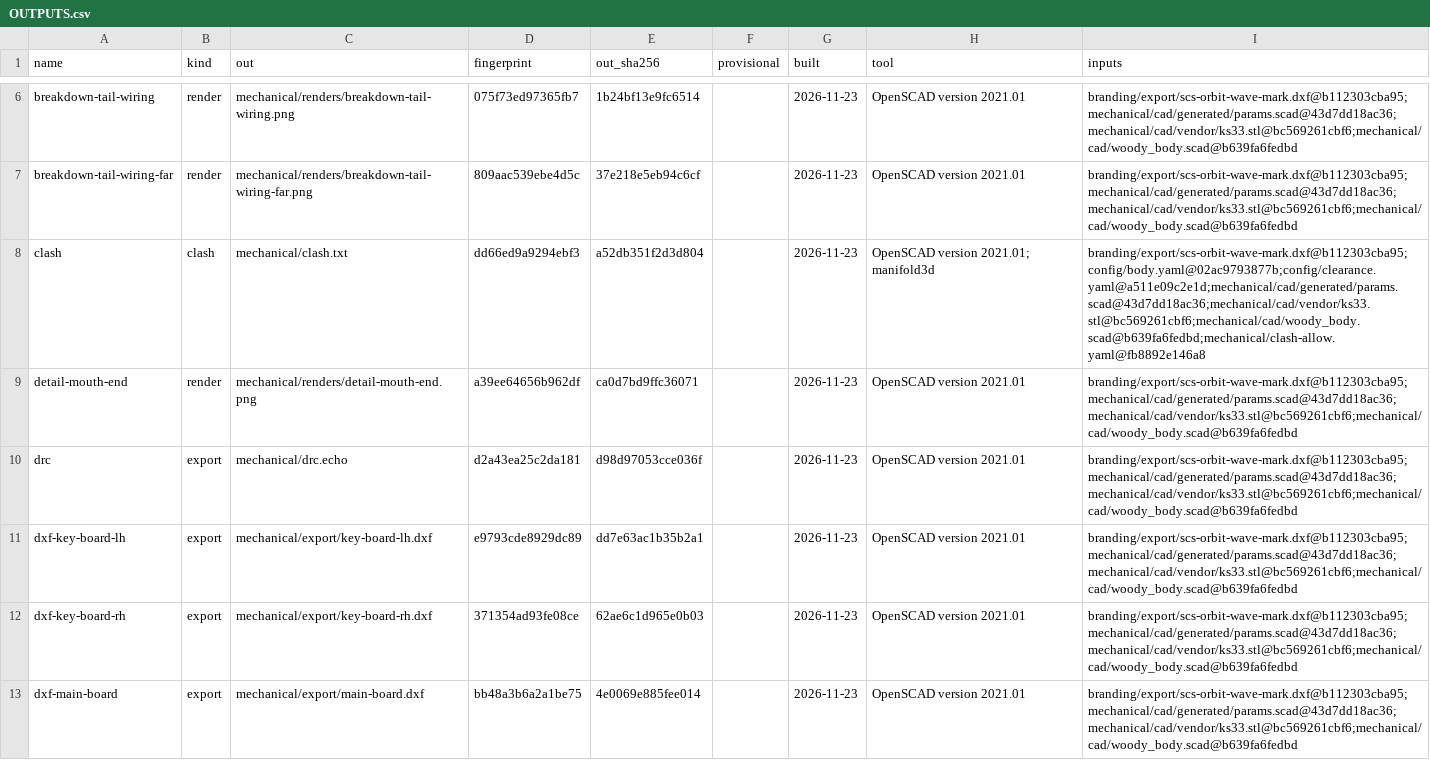
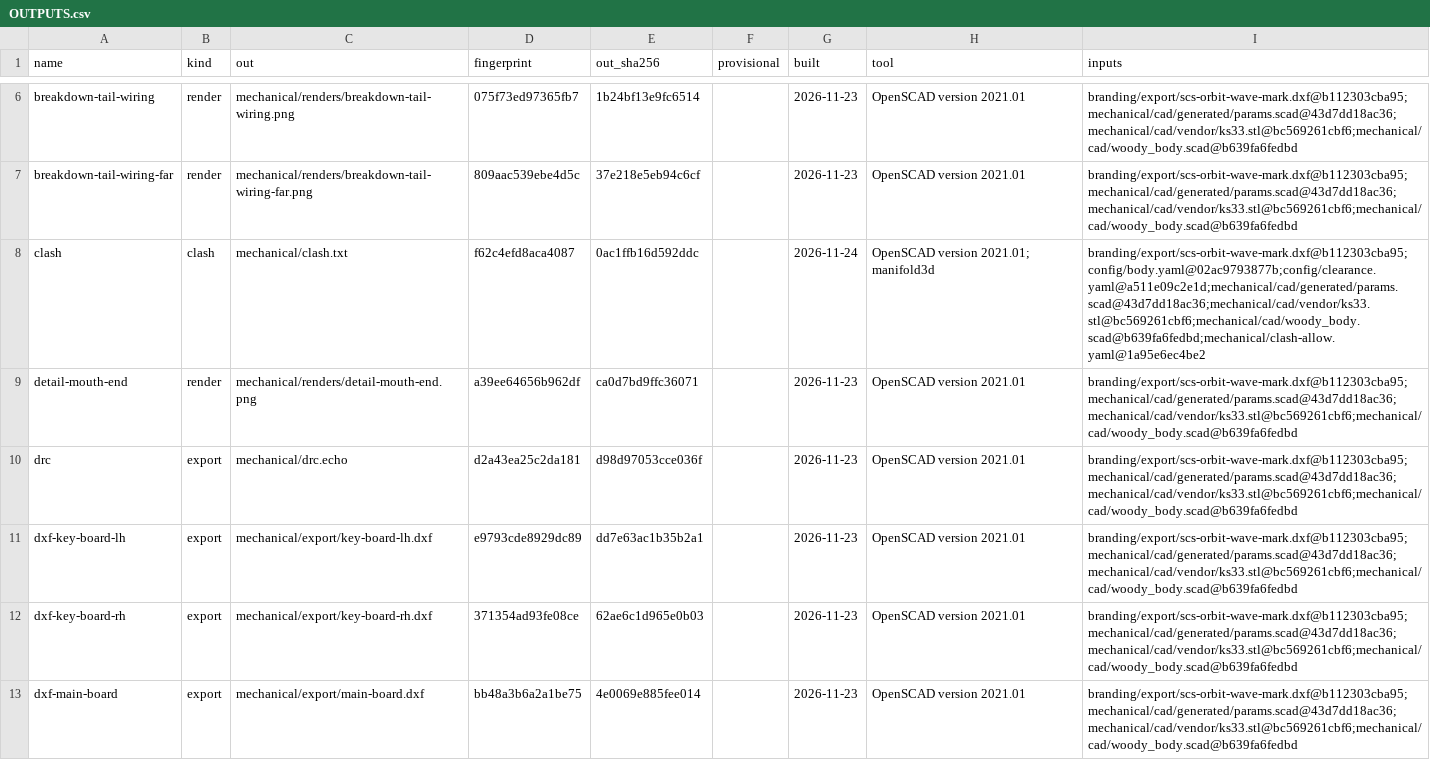
Before and after one commit to jeffmhopkins/Woody, a CSV file: mechanical/OUTPUTS.csv, drawn as a sheet; only a part is shown, gaps mark what is left out.

```diff
--- a/mechanical/OUTPUTS.csv
+++ b/mechanical/OUTPUTS.csv
@@ -7,3 +7,3 @@ breakdown-tail-wiring,render,mechanical/renders/breakdown-tail-wiring.png,075f73
 breakdown-tail-wiring-far,render,mechanical/renders/breakdown-tail-wiring-far.png,809aac539ebe4d5c,37e218e5eb94c6cf,,2026-11-23,OpenSCAD version 2021.01,branding/export/scs-orbit-wave-mark.dxf@b112303cba95;mechanical/cad/generated/params.scad@43d7dd18ac36;mechanical/cad/vendor/ks33.stl@bc569261cbf6;mechanical/cad/woody_body.scad@b639fa6fedbd
-clash,clash,mechanical/clash.txt,dd66ed9a9294ebf3,a52db351f2d3d804,,2026-11-23,OpenSCAD version 2021.01; manifold3d,branding/export/scs-orbit-wave-mark.dxf@b112303cba95;config/body.yaml@02ac9793877b;config/clearance.yaml@a511e09c2e1d;mechanical/cad/generated/params.scad@43d7dd18ac36;mechanical/cad/vendor/ks33.stl@bc569261cbf6;mechanical/cad/woody_body.scad@b639fa6fedbd;mechanical/clash-allow.yaml@fb8892e146a8
+clash,clash,mechanical/clash.txt,f62c4efd8aca4087,0ac1ffb16d592ddc,,2026-11-24,OpenSCAD version 2021.01; manifold3d,branding/export/scs-orbit-wave-mark.dxf@b112303cba95;config/body.yaml@02ac9793877b;config/clearance.yaml@a511e09c2e1d;mechanical/cad/generated/params.scad@43d7dd18ac36;mechanical/cad/vendor/ks33.stl@bc569261cbf6;mechanical/cad/woody_body.scad@b639fa6fedbd;mechanical/clash-allow.yaml@1a95e6ec4be2
 detail-mouth-end,render,mechanical/renders/detail-mouth-end.png,a39ee64656b962df,ca0d7bd9ffc36071,,2026-11-23,OpenSCAD version 2021.01,branding/export/scs-orbit-wave-mark.dxf@b112303cba95;mechanical/cad/generated/params.scad@43d7dd18ac36;mechanical/cad/vendor/ks33.stl@bc569261cbf6;mechanical/cad/woody_body.scad@b639fa6fedbd
```
Also changed, not shown: 2 other files.
